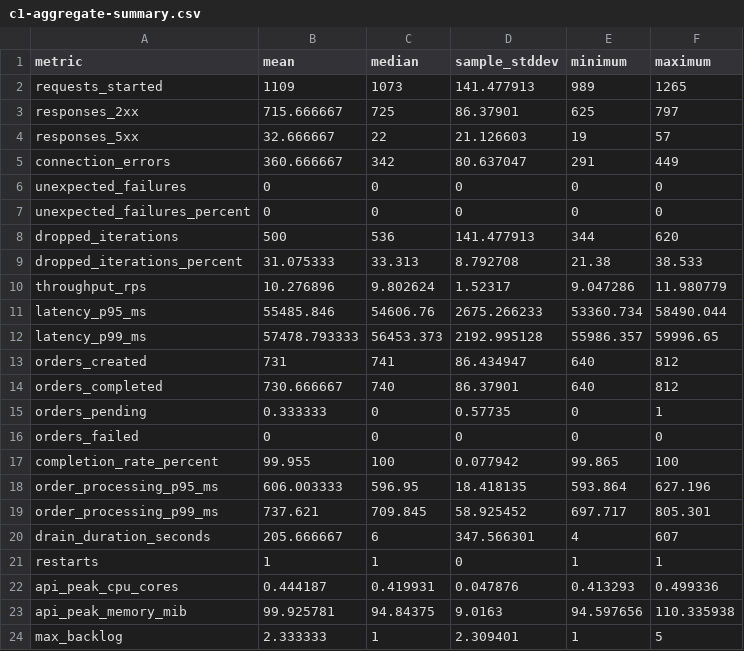
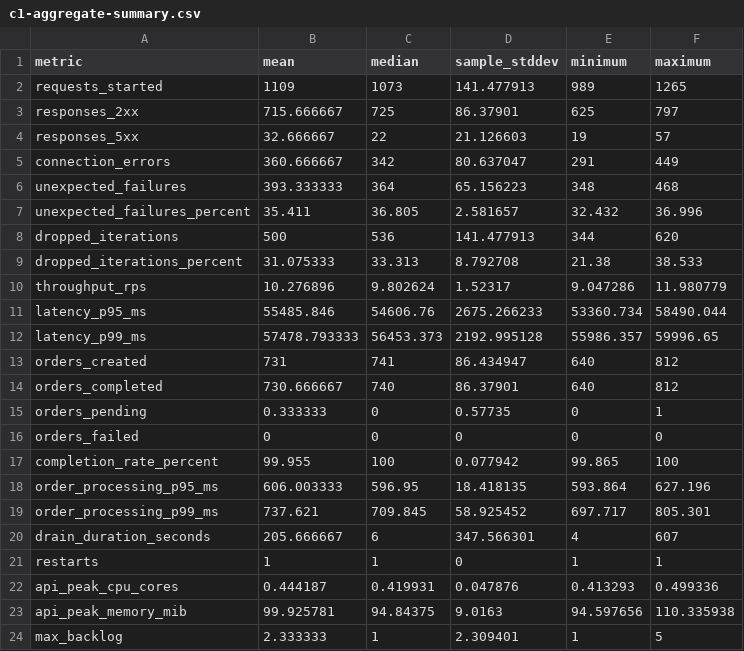
Before and after one commit to alissonrh/flash-sale-api-architecture, a CSV file: results/consolidated/c1-aggregate-summary.csv, drawn as a sheet.

Commit message:
Update C1 summary and aggregate CSVs with unexpected failures metrics

```diff
--- a/results/consolidated/c1-aggregate-summary.csv
+++ b/results/consolidated/c1-aggregate-summary.csv
@@ -5,4 +5,4 @@ responses_5xx,32.666667,22,21.126603,19,57
 connection_errors,360.666667,342,80.637047,291,449
-unexpected_failures,0,0,0,0,0
-unexpected_failures_percent,0,0,0,0,0
+unexpected_failures,393.333333,364,65.156223,348,468
+unexpected_failures_percent,35.411,36.805,2.581657,32.432,36.996
 dropped_iterations,500,536,141.477913,344,620
```
Also changed, not shown: results/consolidated/c1-summary.csv, 1 other file.
